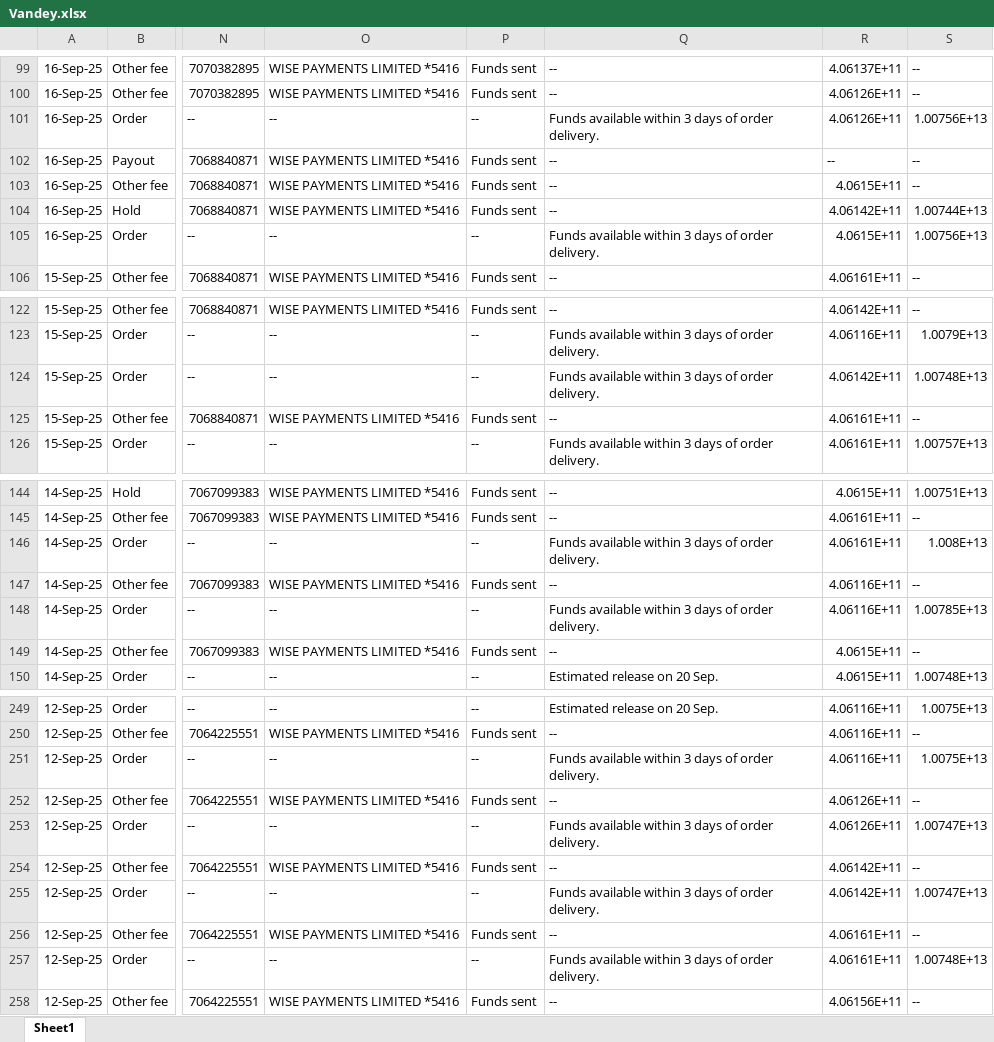
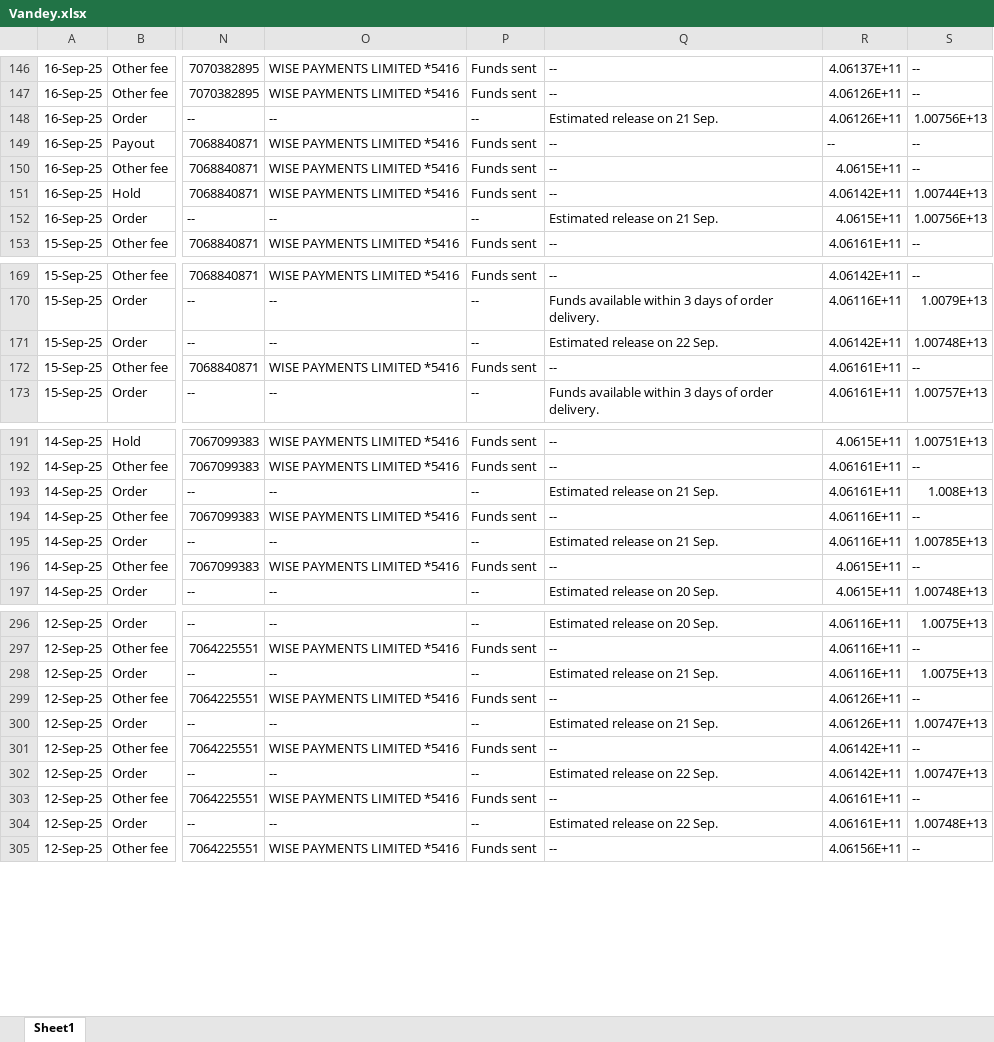
Before and after one commit to NIBH014B/BuckchiDailyReport, an Excel workbook: Raw Sales Data/Vandey.xlsx, sheet Sheet1, drawn as a sheet; only a part is shown, gaps mark what is left out; values as stored, in another font and other column widths than the file's, no borders; addresses are those after the commit; the diff covers the shown part only; the diff names each change by its address in the sheet, - before the commit and + after, or states it on an @@ line.

```diff
--- a/Raw Sales Data/Vandey.xlsx (sheet Sheet1)
+++ b/Raw Sales Data/Vandey.xlsx (sheet Sheet1)
-Q148: Funds available within 3 days of order delivery.
+Q148: Estimated release on 21 Sep.
-Q152: Funds available within 3 days of order delivery.
+Q152: Estimated release on 21 Sep.
-Q171: Funds available within 3 days of order delivery.
+Q171: Estimated release on 22 Sep.
-Q193: Funds available within 3 days of order delivery.
+Q193: Estimated release on 21 Sep.
-Q195: Funds available within 3 days of order delivery.
+Q195: Estimated release on 21 Sep.
-Q298: Funds available within 3 days of order delivery.
+Q298: Estimated release on 21 Sep.
-Q300: Funds available within 3 days of order delivery.
+Q300: Estimated release on 21 Sep.
-Q302: Funds available within 3 days of order delivery.
+Q302: Estimated release on 22 Sep.
-Q304: Funds available within 3 days of order delivery.
+Q304: Estimated release on 22 Sep.
```
Also changed, not shown: 47 added rows and 7 edited cells elsewhere in this sheet, Raw Sales Data/Amazon.xlsx, Raw Sales Data/Buckchi.xlsx.
